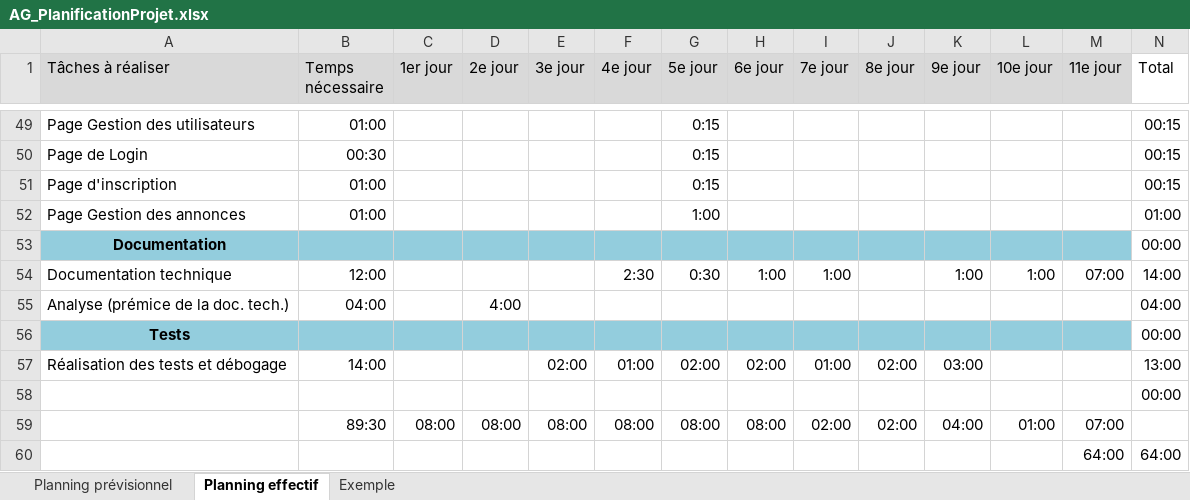
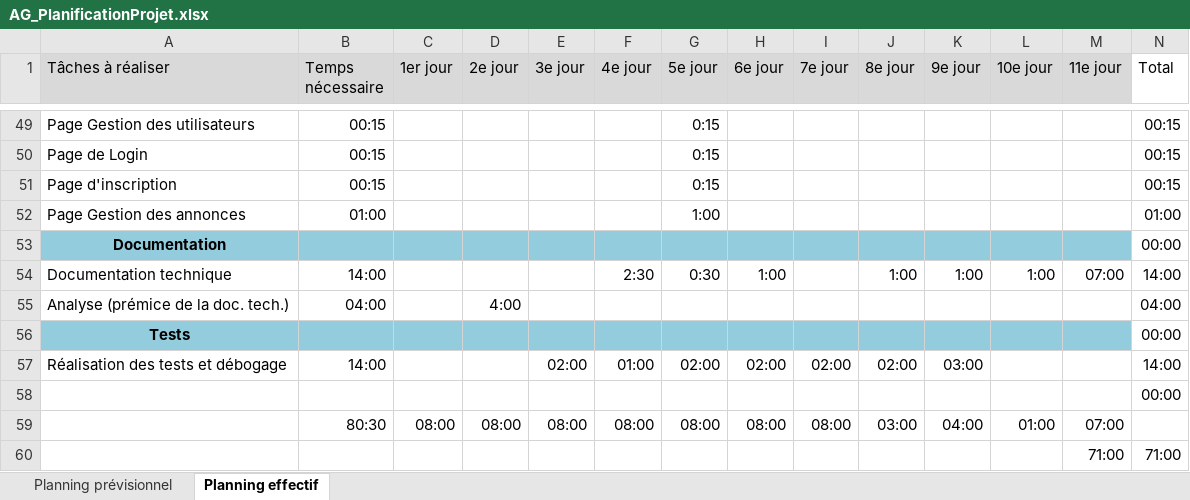
Before and after one commit to ACKERMANNGUE/AG_TPI, an Excel workbook: docs/Analysis/AG_PlanificationProjet.xlsx, sheet Planning effectif, drawn as a sheet; only a part is shown, gaps mark what is left out; values as stored, in another font and other column widths than the file's, no borders; conditional formats not drawn; removed rows and columns are numbered as before the commit, all else as after; the diff covers the shown part only; the diff names each change by its address in the sheet, - before the commit and + after, or states it on an @@ line.

```diff
--- a/docs/Analysis/AG_PlanificationProjet.xlsx (sheet Planning effectif)
+++ b/docs/Analysis/AG_PlanificationProjet.xlsx (sheet Planning effectif)
-sheet tab: Exemple
-B49 (Temps nécessaire): 01:00
+B49 (Temps nécessaire): 00:15
-B50 (Temps nécessaire): 00:30
+B50 (Temps nécessaire): 00:15
-B51 (Temps nécessaire): 01:00
+B51 (Temps nécessaire): 00:15
-B54 (Temps nécessaire): 12:00
+B54 (Temps nécessaire): 14:00
-I54 (7e jour): 1:00
+I54 (7e jour): (empty)
-J54 (8e jour): (empty)
+J54 (8e jour): 1:00
-I57 (7e jour): 01:00
+I57 (7e jour): 02:00
-N57 (Total): 13:00
+N57 (Total): 14:00
-B59 (Temps nécessaire): 89:30
+B59 (Temps nécessaire): 80:30
-I59 (7e jour): 02:00
+I59 (7e jour): 08:00
-J59 (8e jour): 02:00
+J59 (8e jour): 03:00
-row 60:  |  |  |  |  |  |  |  |  |  |  |  | 64:00 | 64:00
+row 60:  |  |  |  |  |  |  |  |  |  |  |  | 71:00 | 71:00
```
Also changed, not shown: 21 edited cells elsewhere in this sheet, 13 other files.
